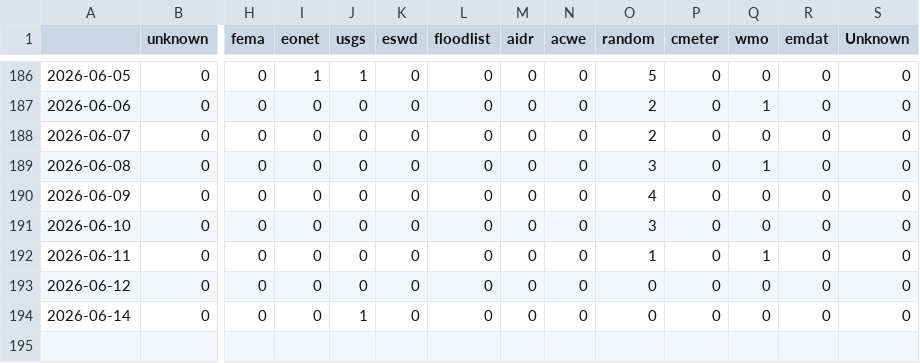
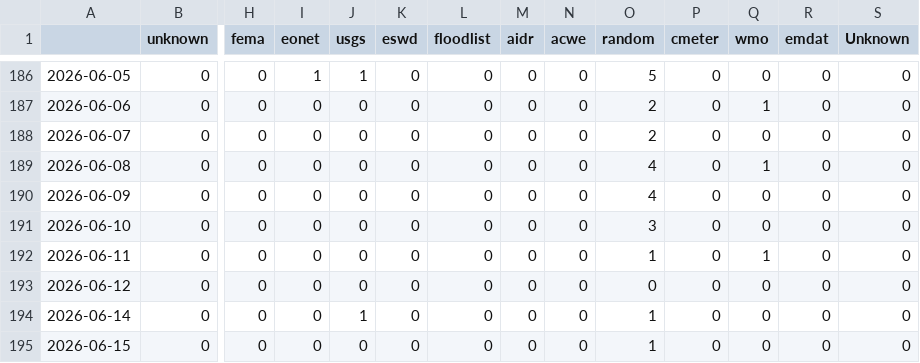
Before and after one commit to annajungfleischnews/japaneseExtremes, a CSV file: csv/feeds_date.csv, drawn as a sheet; only a part is shown, gaps mark what is left out; rows hold the shown columns only; the diff names each change by its address in the sheet, - before the commit and + after, or states it on an @@ line.

```diff
--- a/csv/feeds_date.csv
+++ b/csv/feeds_date.csv
-O189 (random): 3
+O189 (random): 4
-O194 (random): 0
+O194 (random): 1
+row 195: 2026-06-15 | 0 | 0 | 0 | 0 | 0 | 0 | 0 | 0 | 1 | 0 | 0 | 0 | 0
```
Also changed, not shown: csv/extremes_date.csv, 5 other files.
